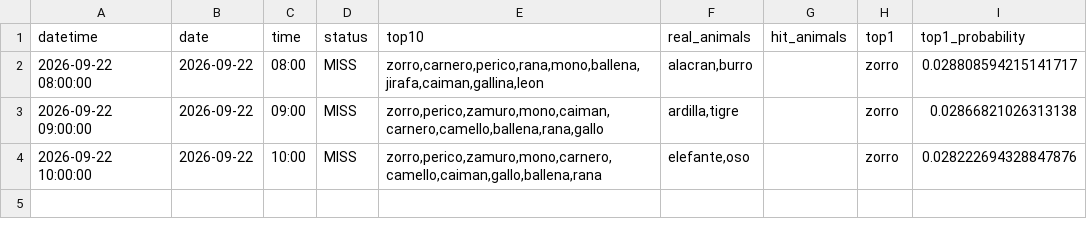
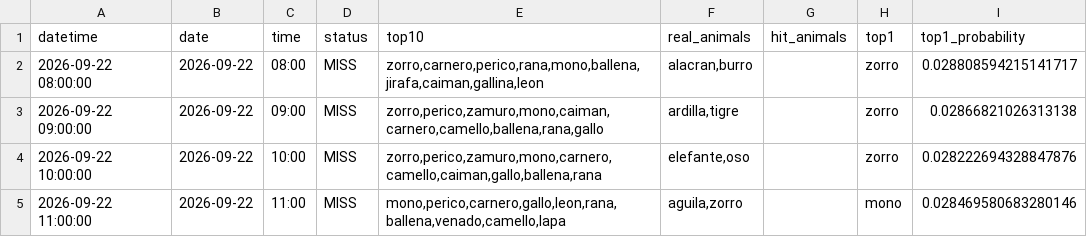
Before and after one commit to Juan571/testingprob, a CSV file: v7_output/turnos_hoy.csv, drawn as a sheet.

```diff
--- a/v7_output/turnos_hoy.csv
+++ b/v7_output/turnos_hoy.csv
@@ -4 +4,2 @@
 2026-09-22 10:00:00,2026-09-22,10:00,MISS,"zorro,perico,zamuro,mono,carnero,camello,caiman,gallo,ballena,rana","elefante,oso",,zorro,0.028222694328847876
+2026-09-22 11:00:00,2026-09-22,11:00,MISS,"mono,perico,carnero,gallo,leon,rana,ballena,venado,camello,lapa","aguila,zorro",,mono,0.028469580683280146
```
Also changed, not shown: v7_output/backtest.csv, v7_output/patrones.csv, 4 other files.
